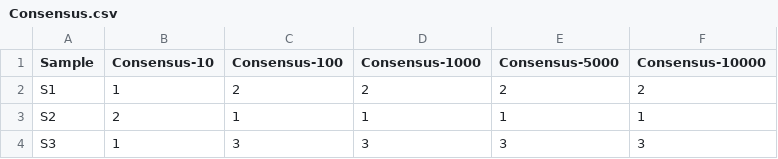
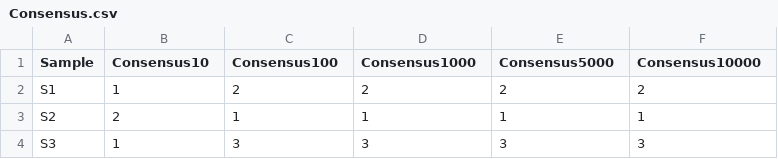
Before and after one commit to anthony14khoury/Sperm-RNA, a CSV file: CleanData/ClusterResults/Consensus.csv, drawn as a sheet; only a part is shown.

```diff
--- a/CleanData/ClusterResults/Consensus.csv
+++ b/CleanData/ClusterResults/Consensus.csv
@@ -1,2 +1,2 @@
-Sample,Consensus-10,Consensus-100,Consensus-1000,Consensus-5000,Consensus-10000
+Sample,Consensus10,Consensus100,Consensus1000,Consensus5000,Consensus10000
 S1,1,2,2,2,2
```
Also changed, not shown: CleanData/ClusterResults/HClust.csv, CleanData/ClusterResults/KMeans.csv, 2 other files.
